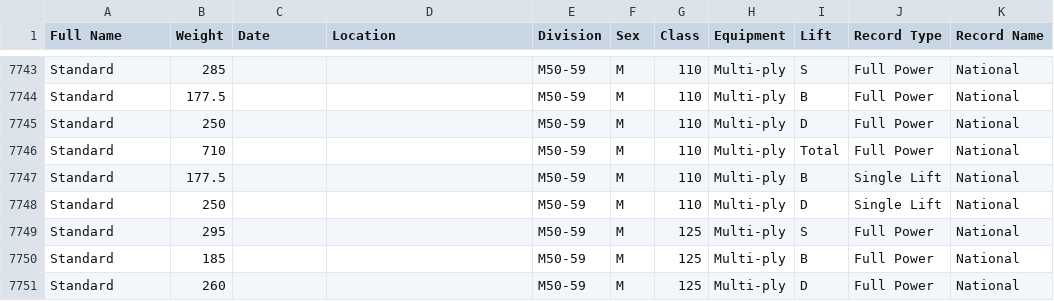
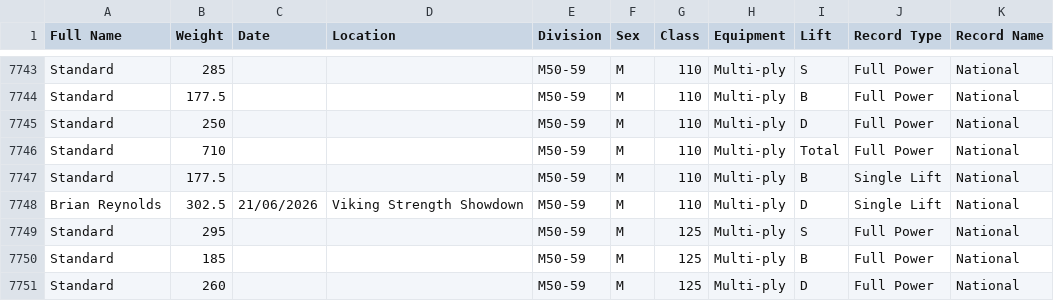
Before and after one commit to AdamWRPF/records, a CSV file: Records Master Sheet.csv, drawn as a sheet; only a part is shown, gaps mark what is left out; the diff covers the shown part only.

```diff
--- a/Records Master Sheet.csv
+++ b/Records Master Sheet.csv
@@ -7747,3 +7747,3 @@ Standard,710,,,M50-59,M,110,Multi-ply,Total,Full Power,National
 Standard,177.5,,,M50-59,M,110,Multi-ply,B,Single Lift,National
-Standard,250,,,M50-59,M,110,Multi-ply,D,Single Lift,National
+Brian Reynolds,302.5,21/06/2026,Viking Strength Showdown,M50-59,M,110,Multi-ply,D,Single Lift,National
 Standard,295,,,M50-59,M,125,Multi-ply,S,Full Power,National
```
Also changed, not shown: 52 edited cells elsewhere in this file.
